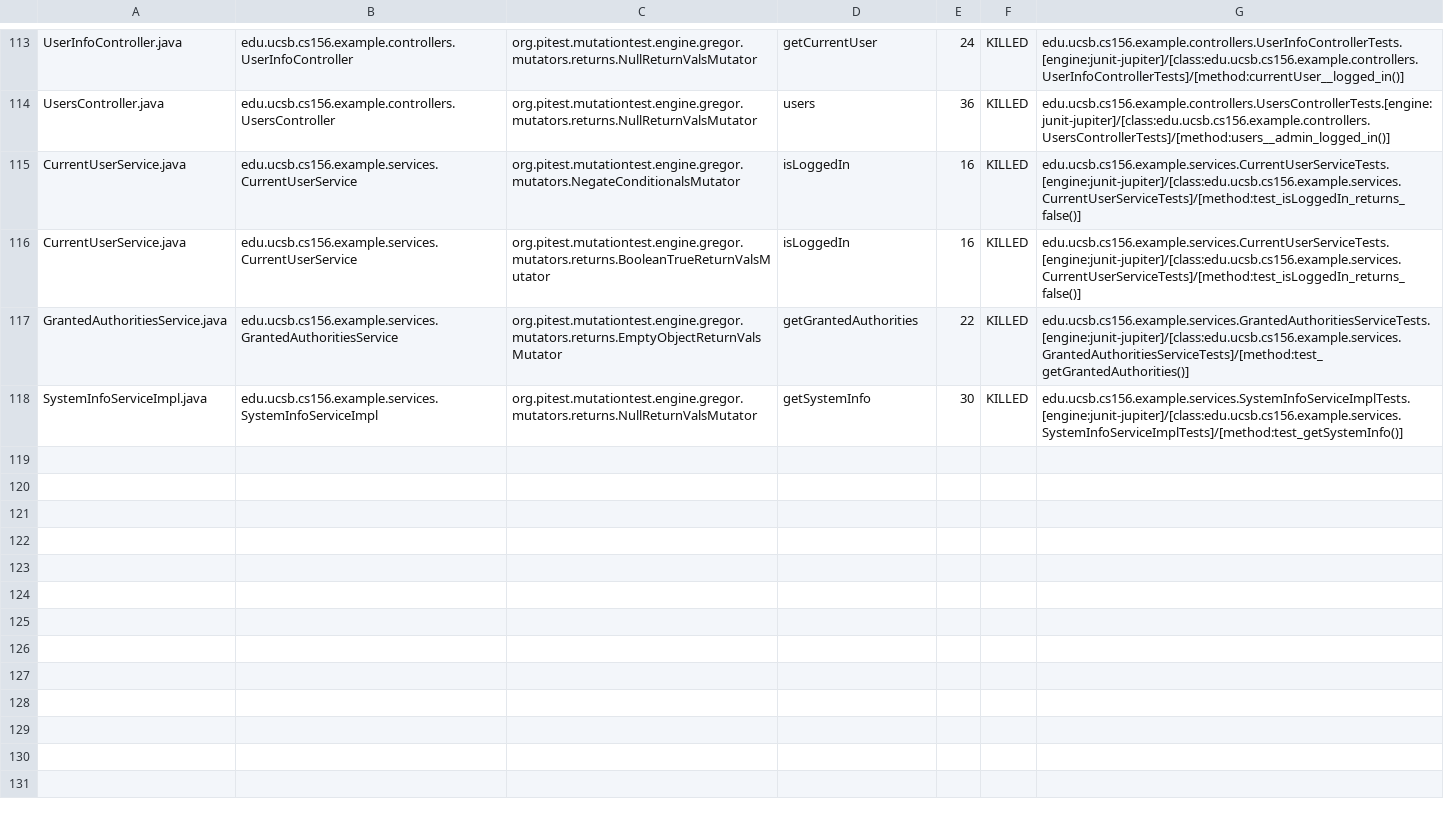
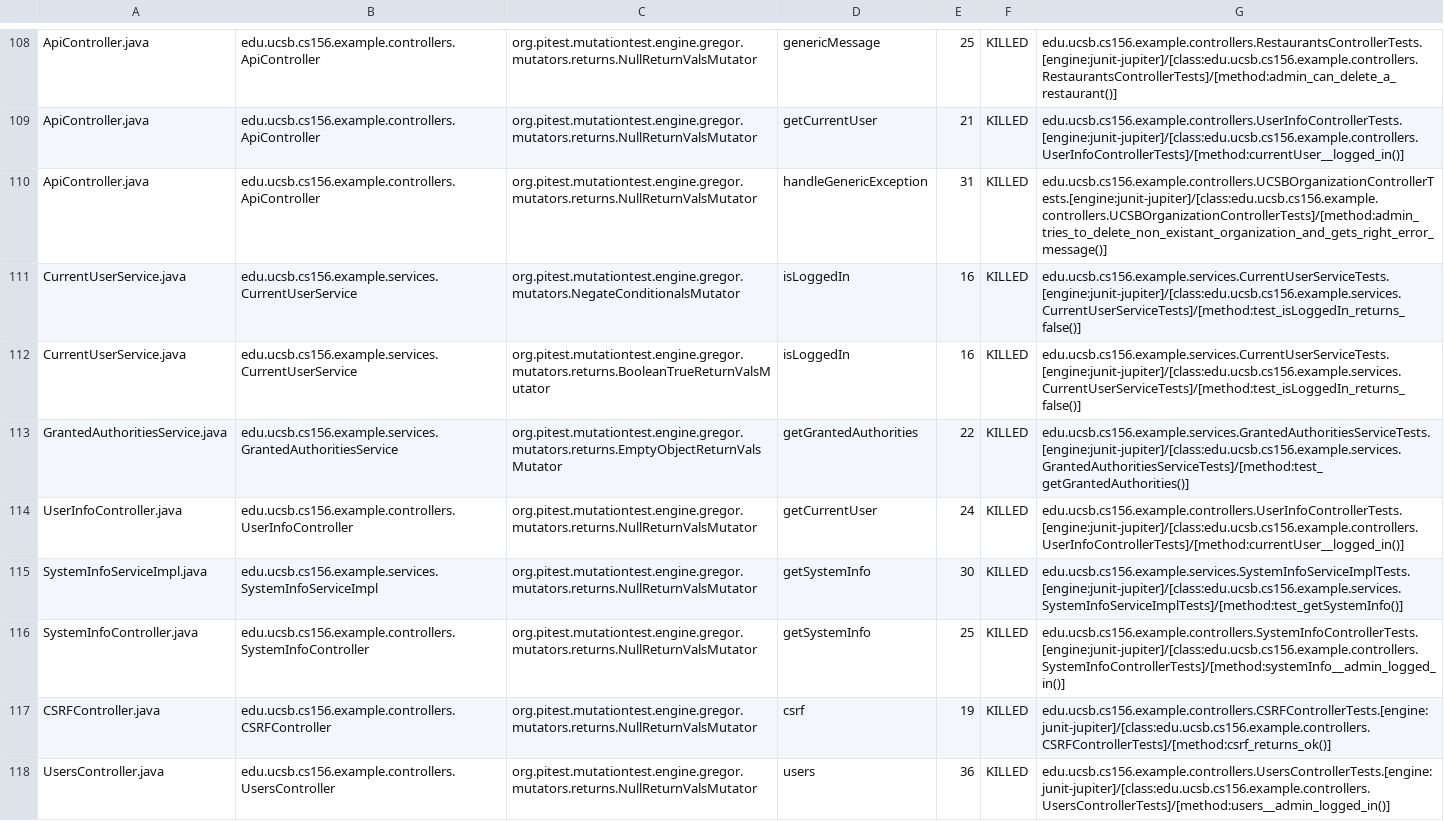
Before and after one commit to ucsb-cs156-w24/team03-w24-7pm-2, a CSV file: prs/147/pitest/mutations.csv, drawn as a sheet; only a part is shown, gaps mark what is left out; addresses are those after the commit; the diff covers the shown part only; the diff names each change by its address in the sheet, - before the commit and + after, or states it on an @@ line.

Commit message:
Deploying to gh-pages from @ ucsb-cs156-w24/team03-w24-7pm-2@117b5bc880c36702a442d8e9102bee533f4ac7fe 🚀

```diff
--- a/prs/147/pitest/mutations.csv
+++ b/prs/147/pitest/mutations.csv
-A108: UserInfoController.java
+A108: ApiController.java
-B108: edu.ucsb.cs156.example.controllers.UserInfoController
+B108: edu.ucsb.cs156.example.controllers.ApiController
-D108: getCurrentUser
+D108: genericMessage
-E108: 24
+E108: 25
-G108: edu.ucsb.cs156.example.controllers.UserInfoControllerTests.[engine:junit-jupiter]/[class:edu.ucsb.cs156.example.controllers.UserInfoControllerTests]/[method:currentUser__logged_in()]
+G108: edu.ucsb.cs156.example.controllers.RestaurantsControllerTests.[engine:junit-jupiter]/[class:edu.ucsb.cs156.example.controllers.RestaurantsControllerTests]/[method:admin_can_delete_a_restaurant()]
@@ row 2 moved to row 109: ApiController.java @@
-A110: UsersController.java
+A110: ApiController.java
-B110: edu.ucsb.cs156.example.controllers.UsersController
+B110: edu.ucsb.cs156.example.controllers.ApiController
-D110: users
+D110: handleGenericException
-E110: 36
+E110: 31
-G110: edu.ucsb.cs156.example.controllers.UsersControllerTests.[engine:junit-jupiter]/[class:edu.ucsb.cs156.example.controllers.UsersControllerTests]/[method:users__admin_logged_in()]
+G110: edu.ucsb.cs156.example.controllers.UCSBOrganizationControllerTests.[engine:junit-jupiter]/[class:edu.ucsb.cs156.example.controllers.UCSBOrganizationControllerTests]/[method:admin_tries_to_delete_non_existant_organization_and_gets_right_error_message()]
+row 114: UserInfoController.java | edu.ucsb.cs156.example.controllers.UserInfoController | org.pitest.mutationtest.engine.gregor.mutators.returns.NullReturnValsMutator | getCurrentUser | 24 | KILLED | edu.ucsb.cs156.example.controllers.UserInfoControllerTests.[engine:junit-jupiter]/[class:edu.ucsb.cs156.example.controllers.UserInfoControllerTests]/[method:currentUser__logged_in()]
@@ row 58 moved to row 116: SystemInfoController.java @@
@@ row 4 moved to row 117: CSRFController.java @@
+row 118: UsersController.java | edu.ucsb.cs156.example.controllers.UsersController | org.pitest.mutationtest.engine.gregor.mutators.returns.NullReturnValsMutator | users | 36 | KILLED | edu.ucsb.cs156.example.controllers.UsersControllerTests.[engine:junit-jupiter]/[class:edu.ucsb.cs156.example.controllers.UsersControllerTests]/[method:users__admin_logged_in()]
```
Also changed, not shown: 2 removed rows and 68 moved rows elsewhere in this file, 15 other files.
